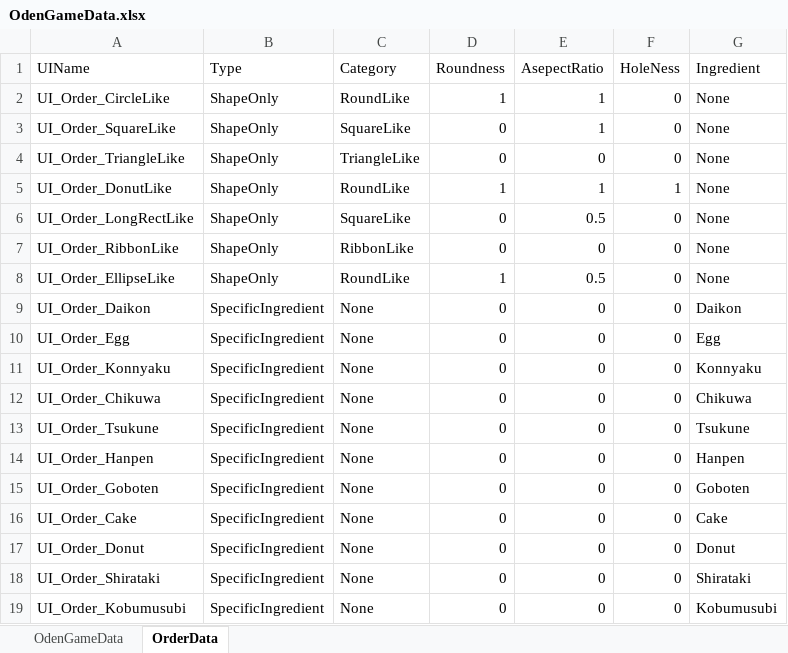
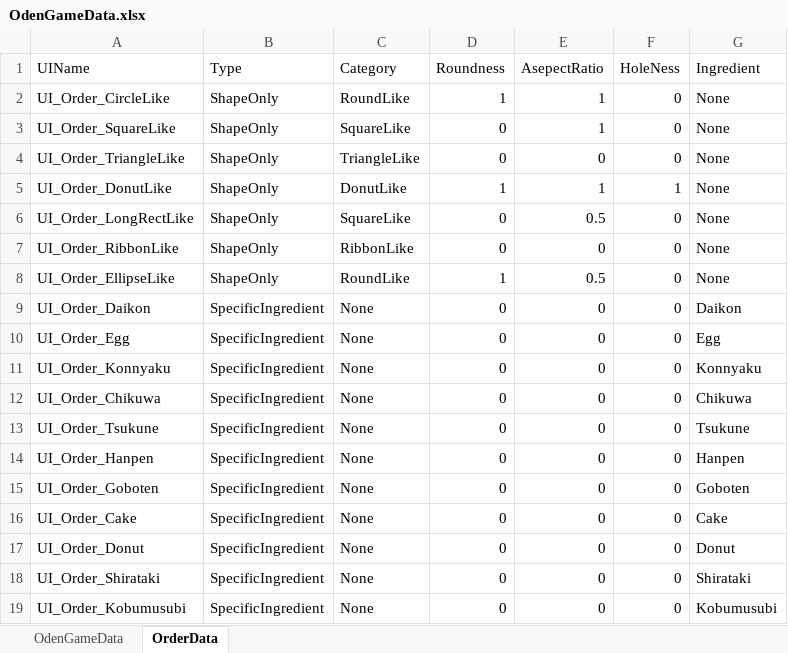
Before and after one commit to harumakipari/graphicEngine4, an Excel workbook: Data/Game/Excel/OdenGameData.xlsx, sheet OrderData, drawn as a sheet; values as stored, in another font and other column widths than the file's, no borders; the diff names each change by its address in the sheet, - before the commit and + after, or states it on an @@ line.

```diff
--- a/Data/Game/Excel/OdenGameData.xlsx (sheet OrderData)
+++ b/Data/Game/Excel/OdenGameData.xlsx (sheet OrderData)
-C5 (Category): RoundLike
+C5 (Category): DonutLike
```
Also changed, not shown: sheet OdenGameData, 9 other files.
